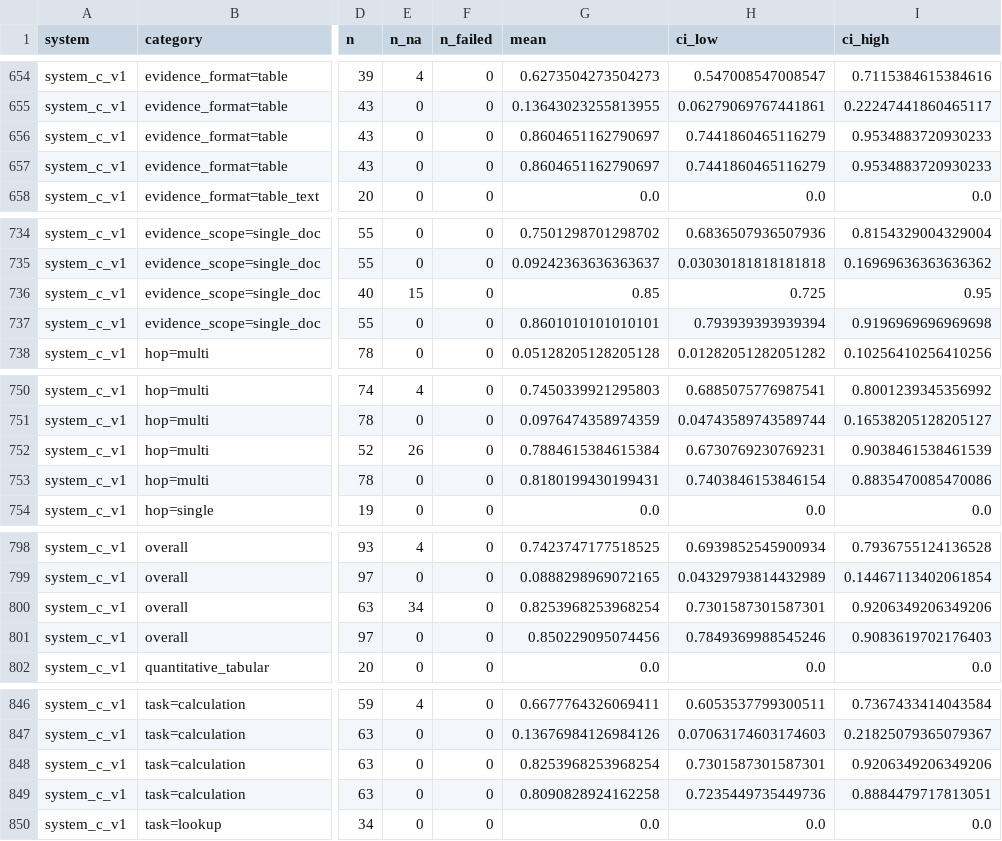
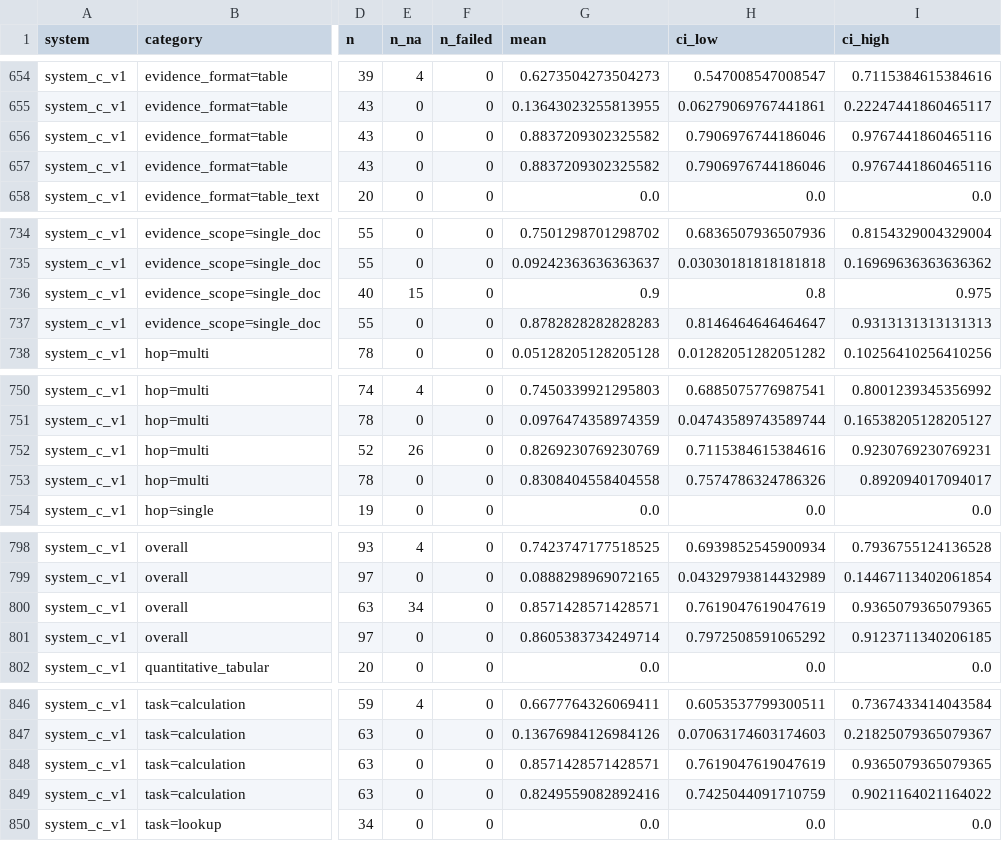
Before and after one commit to AmandaTSY99/cs614_group8, a CSV file: reports/rq2/full_v3/aggregate_scores_gpt4omini.csv, drawn as a sheet; only a part is shown, gaps mark what is left out; the diff covers the shown part only; the diff names each change by its address in the sheet, - before the commit and + after, or states it on an @@ line.

```diff
--- a/reports/rq2/full_v3/aggregate_scores_gpt4omini.csv
+++ b/reports/rq2/full_v3/aggregate_scores_gpt4omini.csv
-G656:G657 (mean): 0.8604651162790697
+G656:G657 (mean): 0.8837209302325582
-H656:H657 (ci_low): 0.7441860465116279
+H656:H657 (ci_low): 0.7906976744186046
-I656:I657 (ci_high): 0.9534883720930233
+I656:I657 (ci_high): 0.9767441860465116
-G736 (mean): 0.85
+G736 (mean): 0.9
-H736 (ci_low): 0.725
+H736 (ci_low): 0.8
-I736 (ci_high): 0.95
+I736 (ci_high): 0.975
-G737 (mean): 0.8601010101010101
+G737 (mean): 0.8782828282828283
-H737 (ci_low): 0.793939393939394
+H737 (ci_low): 0.8146464646464647
-I737 (ci_high): 0.9196969696969698
+I737 (ci_high): 0.9313131313131313
-G752 (mean): 0.7884615384615384
+G752 (mean): 0.8269230769230769
-H752 (ci_low): 0.6730769230769231
+H752 (ci_low): 0.7115384615384616
-I752 (ci_high): 0.9038461538461539
+I752 (ci_high): 0.9230769230769231
-G753 (mean): 0.8180199430199431
+G753 (mean): 0.8308404558404558
-H753 (ci_low): 0.7403846153846154
+H753 (ci_low): 0.7574786324786326
-I753 (ci_high): 0.8835470085470086
+I753 (ci_high): 0.892094017094017
-G800 (mean): 0.8253968253968254
+G800 (mean): 0.8571428571428571
-H800 (ci_low): 0.7301587301587301
+H800 (ci_low): 0.7619047619047619
-I800 (ci_high): 0.9206349206349206
+I800 (ci_high): 0.9365079365079365
-G801 (mean): 0.850229095074456
+G801 (mean): 0.8605383734249714
-H801 (ci_low): 0.7849369988545246
+H801 (ci_low): 0.7972508591065292
-I801 (ci_high): 0.9083619702176403
+I801 (ci_high): 0.9123711340206185
-G848 (mean): 0.8253968253968254
+G848 (mean): 0.8571428571428571
-H848 (ci_low): 0.7301587301587301
+H848 (ci_low): 0.7619047619047619
-I848 (ci_high): 0.9206349206349206
+I848 (ci_high): 0.9365079365079365
-G849 (mean): 0.8090828924162258
+G849 (mean): 0.8249559082892416
-H849 (ci_low): 0.7235449735449736
+H849 (ci_low): 0.7425044091710759
-I849 (ci_high): 0.8884479717813051
+I849 (ci_high): 0.9021164021164022
```
Also changed, not shown: 115 edited cells elsewhere in this file, reports/rq2/full_v3/error_types_scores_gpt4omini.csv, reports/rq2/full_v3/paired_comparisons_scores_gpt4omini.csv, 8 other files.
